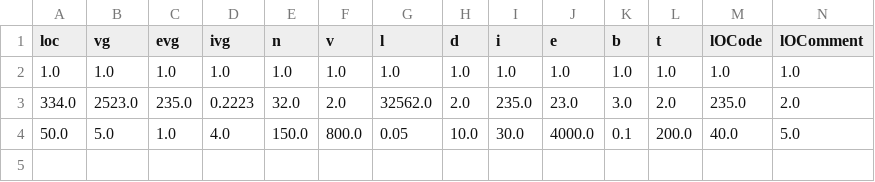
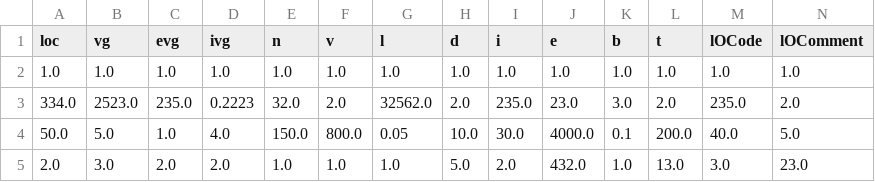
Before and after one commit to AlexJpUAG/Mineria_de_Datos_2, a CSV file: data/predictions_log.csv, drawn as a sheet; only a part is shown; rows hold the shown columns only; the diff names each change by its address in the sheet, - before the commit and + after, or states it on an @@ line.

```diff
--- a/data/predictions_log.csv
+++ b/data/predictions_log.csv
+row 5: 2.0 | 3.0 | 2.0 | 2.0 | 1.0 | 1.0 | 1.0 | 5.0 | 2.0 | 432.0 | 1.0 | 13.0 | 3.0 | 23.0
```
Also changed, not shown: 11 other files.
